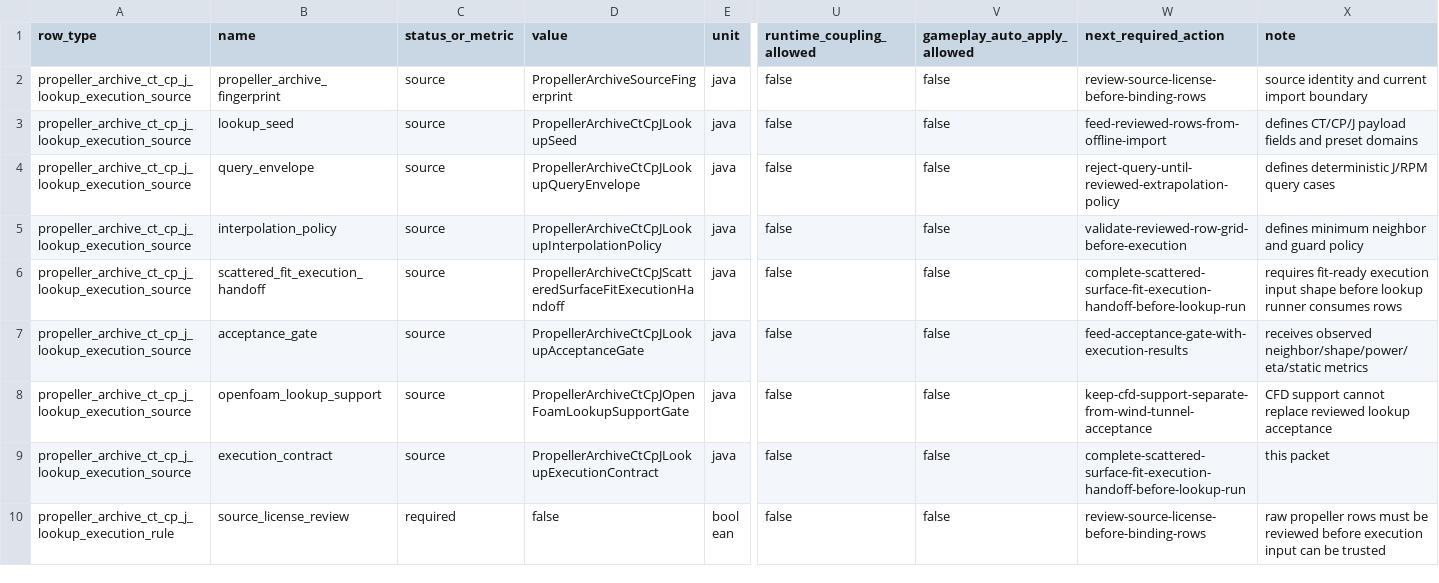
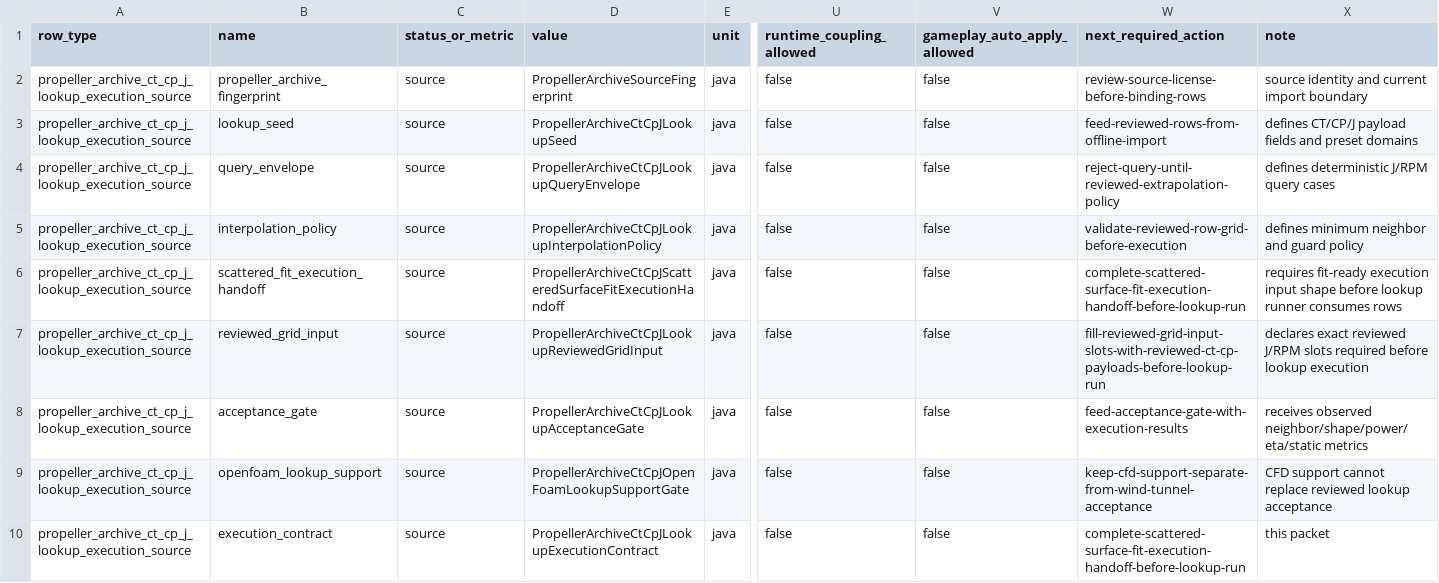
Before and after one commit to SakalioLabs/FPV-Dronecraft, a CSV file: docs/data/propeller_archive_ct_cp_j_lookup_execution_contract_packet.csv, drawn as a sheet; only a part is shown, gaps mark what is left out; the shorter side is filled out with more unchanged rows; rows hold the shown columns only; the diff names each change by its address in the sheet, - before the commit and + after, or states it on an @@ line.

Commit message:
Add CT CP J reviewed grid input manifest

```diff
--- a/docs/data/propeller_archive_ct_cp_j_lookup_execution_contract_packet.csv
+++ b/docs/data/propeller_archive_ct_cp_j_lookup_execution_contract_packet.csv
+row 7: propeller_archive_ct_cp_j_lookup_execution_source | reviewed_grid_input | source | PropellerArchiveCtCpJLookupReviewedGridInput | java | false | false | fill-reviewed-grid-input-slots-with-reviewed-ct-cp-payloads-before-lookup-run | declares exact reviewed J/RPM slots required before lookup execution
```
Also changed, not shown: 6 other files.
